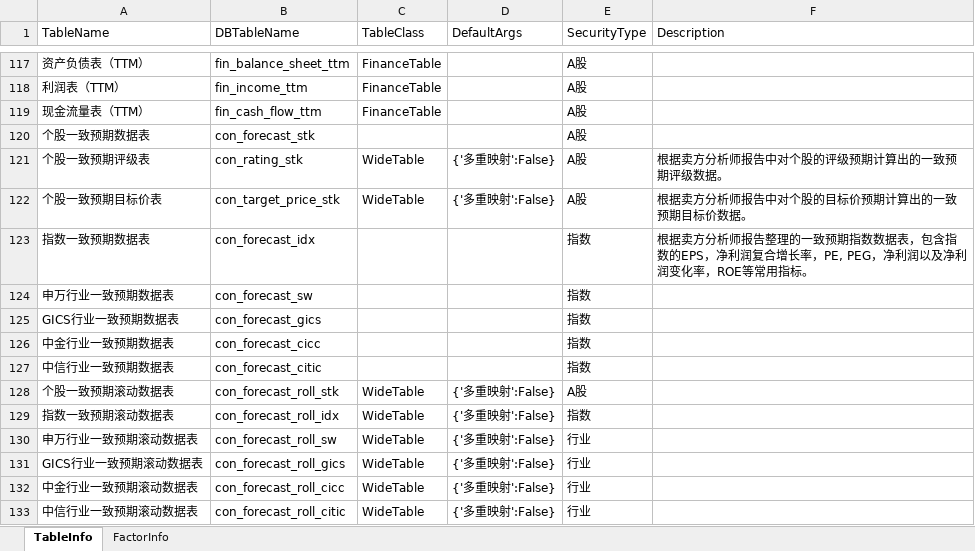
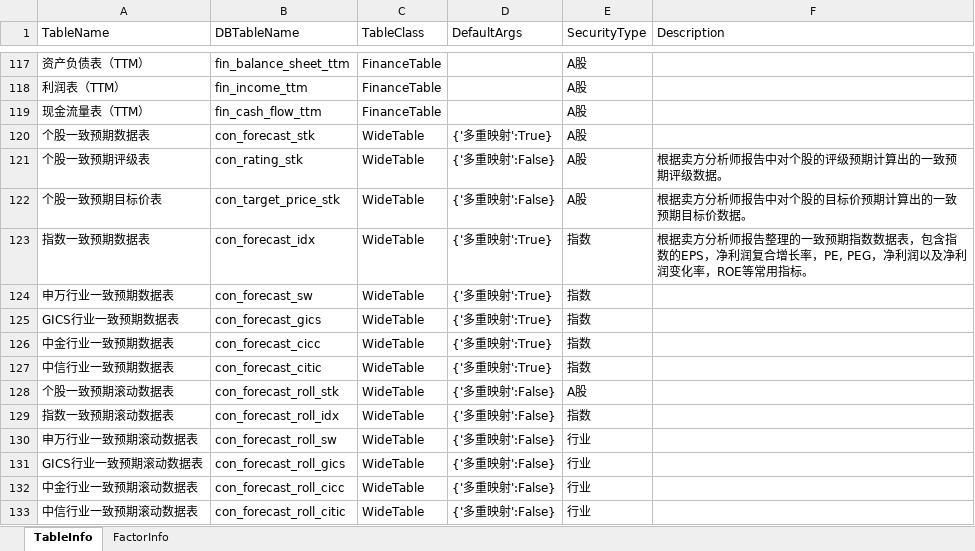
Before and after one commit to Scorpi000/QSExt, an Excel workbook: QSExt/Resource/GoGoalDBInfo.xlsx, sheet TableInfo, drawn as a sheet; only a part is shown, gaps mark what is left out; values as stored, in another font and other column widths than the file's, no borders; the diff names each change by its address in the sheet, - before the commit and + after, or states it on an @@ line.

Commit message:
GoGoal

```diff
--- a/QSExt/Resource/GoGoalDBInfo.xlsx (sheet TableInfo)
+++ b/QSExt/Resource/GoGoalDBInfo.xlsx (sheet TableInfo)
-C120 (TableClass): (empty)
+C120 (TableClass): WideTable
-D120 (DefaultArgs): (empty)
+D120 (DefaultArgs): {'多重映射':True}
-C123:C127 (TableClass): (empty)
+C123:C127 (TableClass): WideTable
-D123:D127 (DefaultArgs): (empty)
+D123:D127 (DefaultArgs): {'多重映射':True}
```
Also changed, not shown: 1 other file.
